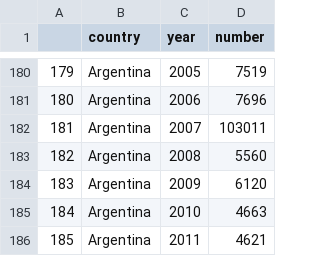
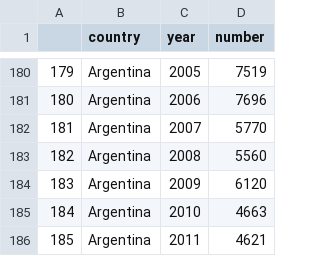
Before and after one commit to WL-Biol185-ShinyProjects/immigration-and-crime, a CSV file: rate.csv, drawn as a sheet; only a part is shown, gaps mark what is left out.

Commit message:
Found error in sum total in argentina rate

```diff
--- a/rate.csv
+++ b/rate.csv
@@ -181,3 +181,3 @@
 "180","Argentina",2006,7696
-"181","Argentina",2007,103011
+"181","Argentina",2007,5770
 "182","Argentina",2008,5560
```
